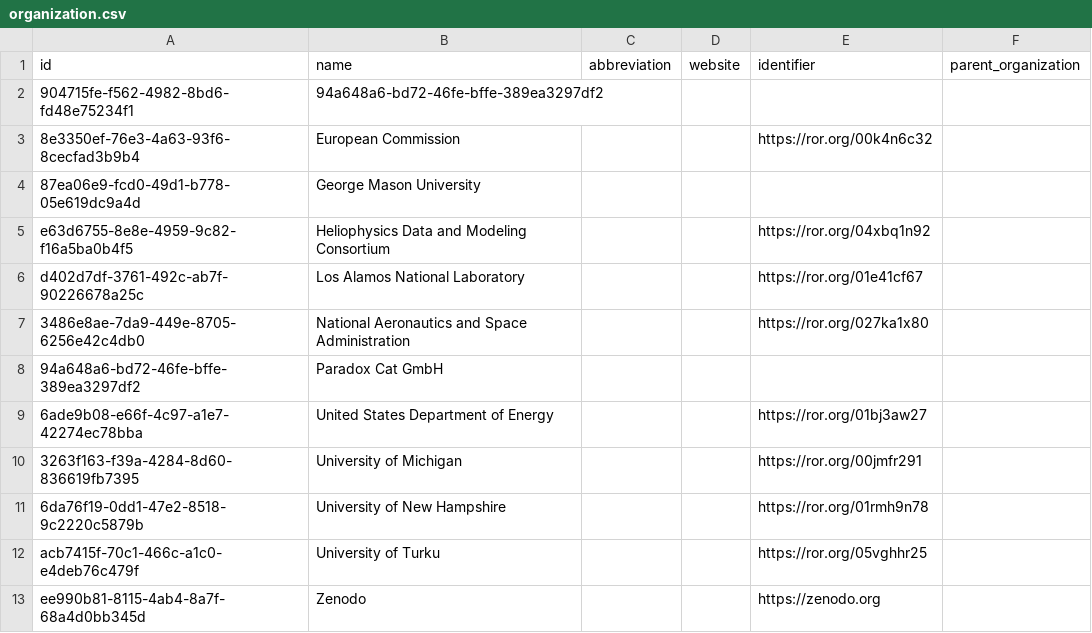
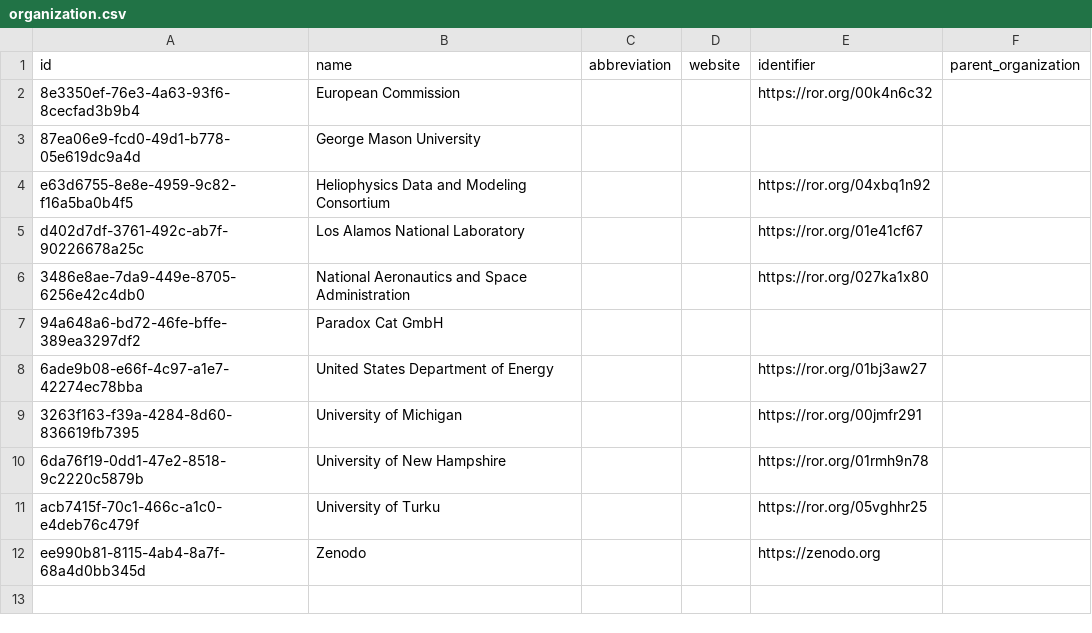
Before and after one commit to Heliophysics-Software-Search-Interface/hssi-website, a CSV file: django/website/config/db/organization.csv, drawn as a sheet.

```diff
--- a/django/website/config/db/organization.csv
+++ b/django/website/config/db/organization.csv
@@ -1,3 +1,2 @@
 id,name,abbreviation,website,identifier,parent_organization
-904715fe-f562-4982-8bd6-fd48e75234f1,94a648a6-bd72-46fe-bffe-389ea3297df2,,,,
 8e3350ef-76e3-4a63-93f6-8cecfad3b9b4,European Commission,,,https://ror.org/00k4n6c32,
```
Also changed, not shown: django/website/config/db/function_category.csv, django/website/config/db/license.csv, 10 other files.
